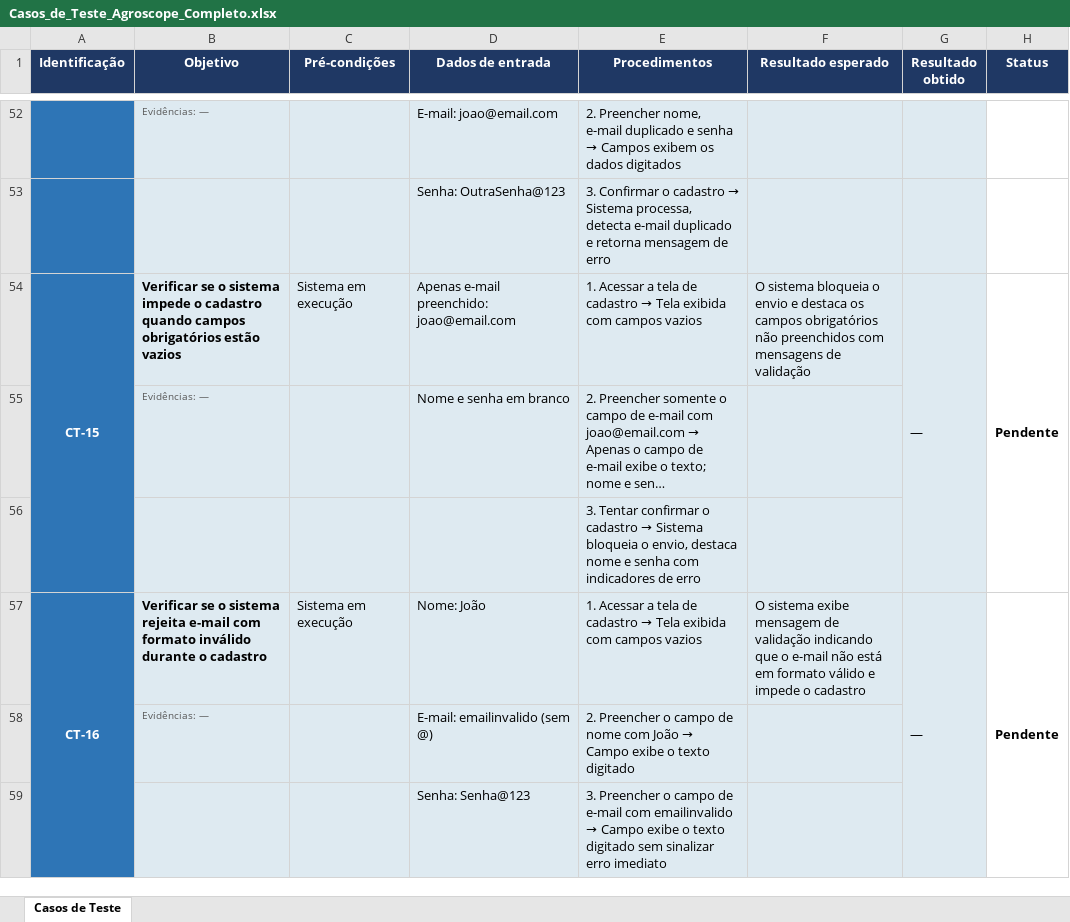
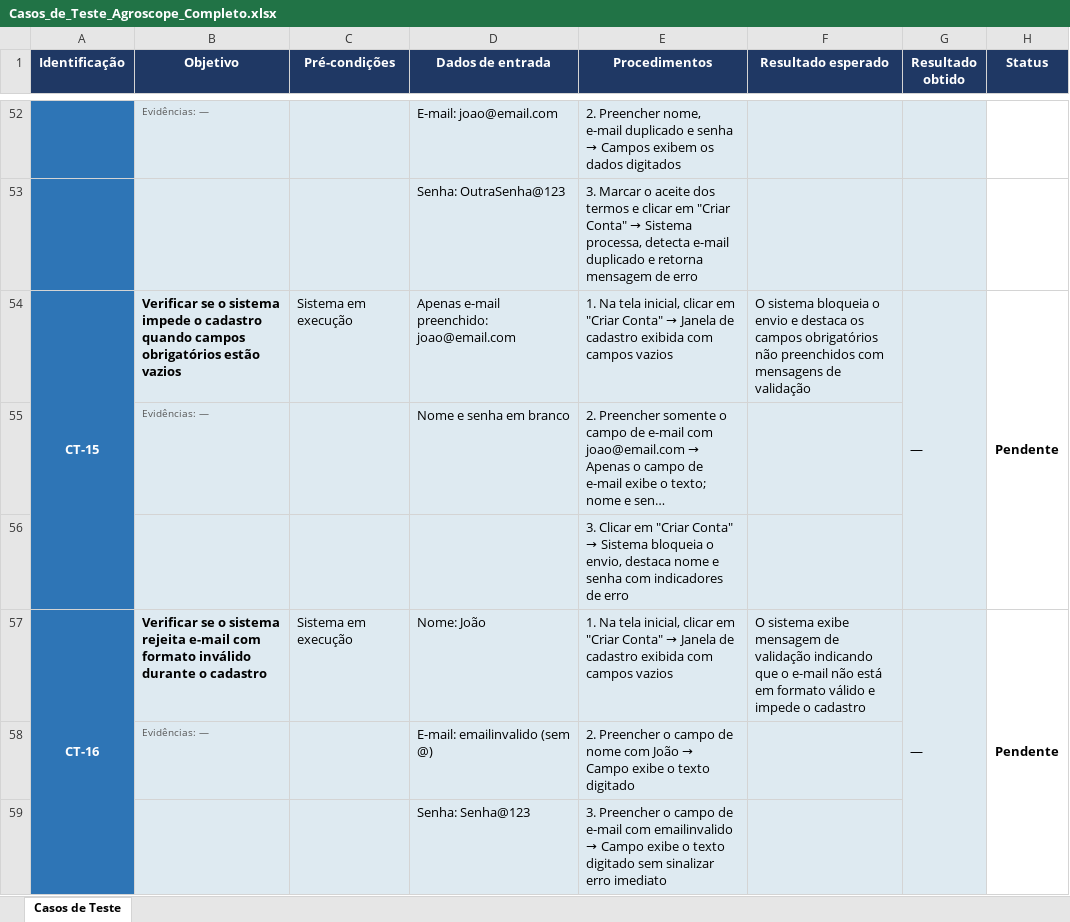
Before and after one commit to Gabriel-Schiestl/Agroscope, an Excel workbook: Casos_de_Teste_Agroscope_Completo.xlsx, sheet Casos de Teste, drawn as a sheet; only a part is shown, gaps mark what is left out; long unchanged cells end in …; values as stored, in another font and other column widths than the file's, no borders; conditional formats not drawn; the diff covers the shown part only; the diff names each change by its address in the sheet, - before the commit and + after, or states it on an @@ line.

```diff
--- a/Casos_de_Teste_Agroscope_Completo.xlsx (sheet Casos de Teste)
+++ b/Casos_de_Teste_Agroscope_Completo.xlsx (sheet Casos de Teste)
@@ E53 (Procedimentos): 3. Confirmar o cadastro → Sistema… → 3. Marcar o aceite dos termos e clicar em "Criar Conta" → Sistema… @@
@@ E54 (Procedimentos): 1. Acessar a tela de cadastro → Tela exibida com… → 1. Na tela inicial, clicar em "Criar Conta" → Janela de cadastro exibida com… @@
@@ E56 (Procedimentos): 3. Tentar confirmar o cadastro → Sistema… → 3. Clicar em "Criar Conta" → Sistema… @@
@@ E57 (Procedimentos): 1. Acessar a tela de cadastro → Tela exibida com… → 1. Na tela inicial, clicar em "Criar Conta" → Janela de cadastro exibida com… @@
```
Also changed, not shown: 85 edited cells elsewhere in this sheet, Casos_de_Teste_Agroscope_CT01_CT15.xlsx, Casos_de_Teste_Agroscope_IA.xlsx, 33 other files.
